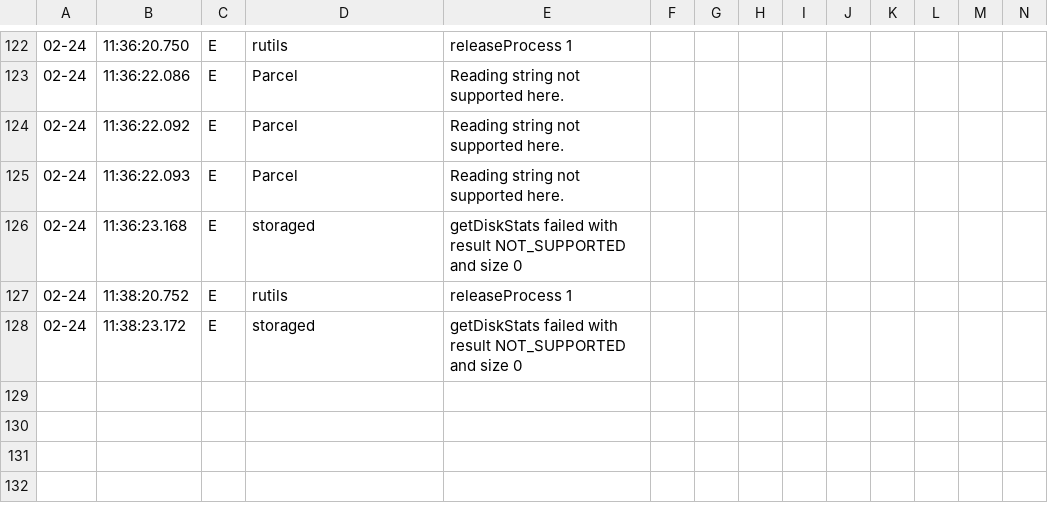
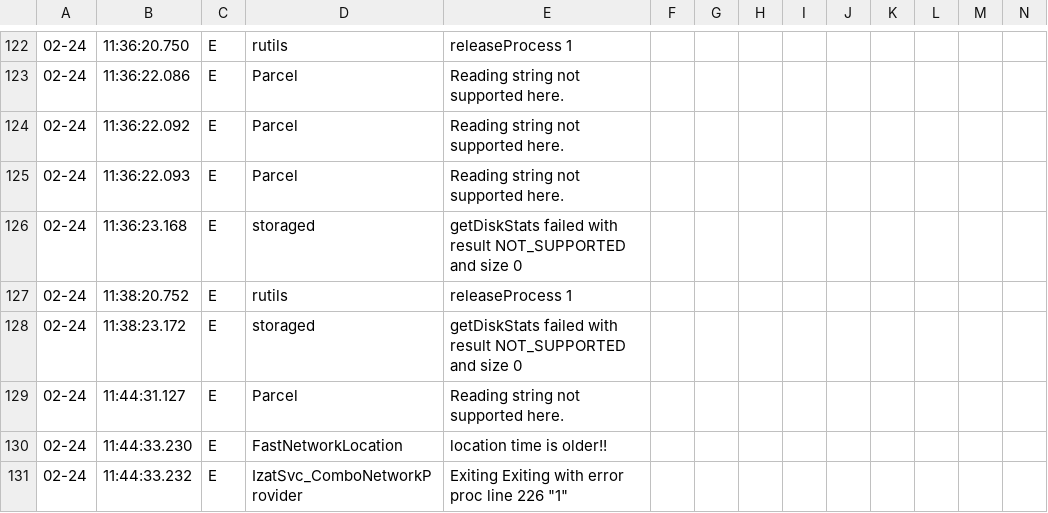
Before and after one commit to sumitmalik39/sumit, a CSV file: smartheal_log14-02.csv, drawn as a sheet; only a part is shown, gaps mark what is left out; rows hold the shown columns only; the diff names each change by its address in the sheet, - before the commit and + after, or states it on an @@ line.

Commit message:
smartheal_log.csv

```diff
--- a/smartheal_log14-02.csv
+++ b/smartheal_log14-02.csv
+row 129: 02-24 | 11:44:31.127 | E | Parcel | Reading string not supported here.
+row 130: 02-24 | 11:44:33.230 | E | FastNetworkLocation | location time is older!!
+row 131: 02-24 | 11:44:33.232 | E | IzatSvc_ComboNetworkProvider | Exiting Exiting with error proc line 226 "1"
```
